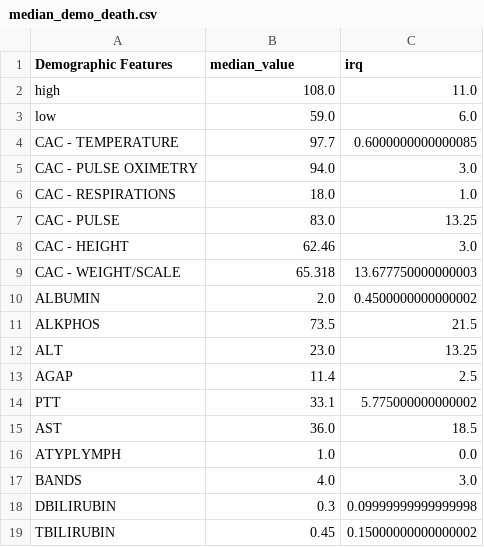
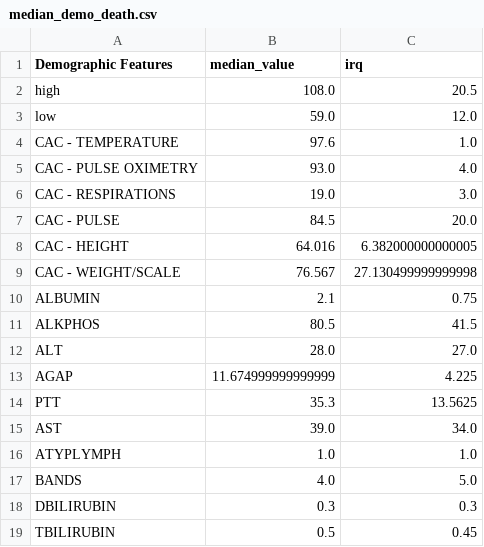
Before and after one commit to Tingyiwanyan/Contrastive_Learning_For_Covid, a CSV file: median_demo_death.csv, drawn as a sheet; only a part is shown; the diff covers the shown part only.

Commit message:
add data

```diff
--- a/median_demo_death.csv
+++ b/median_demo_death.csv
@@ -1,19 +1,19 @@
 Demographic Features,median_value,irq
-high,108.0,11.0
-low,59.0,6.0
-CAC - TEMPERATURE,97.7,0.6000000000000085
-CAC - PULSE OXIMETRY,94.0,3.0
-CAC - RESPIRATIONS,18.0,1.0
-CAC - PULSE,83.0,13.25
-CAC - HEIGHT,62.46,3.0
-CAC - WEIGHT/SCALE,65.318,13.677750000000003
-ALBUMIN,2.0,0.4500000000000002
-ALKPHOS,73.5,21.5
-ALT,23.0,13.25
-AGAP,11.4,2.5
-PTT,33.1,5.775000000000002
-AST,36.0,18.5
-ATYPLYMPH,1.0,0.0
-BANDS,4.0,3.0
-DBILIRUBIN,0.3,0.09999999999999998
-TBILIRUBIN,0.45,0.15000000000000002
+high,108.0,20.5
+low,59.0,12.0
+CAC - TEMPERATURE,97.6,1.0
+CAC - PULSE OXIMETRY,93.0,4.0
+CAC - RESPIRATIONS,19.0,3.0
+CAC - PULSE,84.5,20.0
+CAC - HEIGHT,64.016,6.382000000000005
+CAC - WEIGHT/SCALE,76.567,27.130499999999998
+ALBUMIN,2.1,0.75
+ALKPHOS,80.5,41.5
+ALT,28.0,27.0
+AGAP,11.674999999999999,4.225
+PTT,35.3,13.5625
+AST,39.0,34.0
+ATYPLYMPH,1.0,1.0
+BANDS,4.0,5.0
+DBILIRUBIN,0.3,0.3
+TBILIRUBIN,0.5,0.45
```
Also changed, not shown: 88 edited cells elsewhere in this file, median_demo.csv, median_demo_icu.csv, 1 other file.
